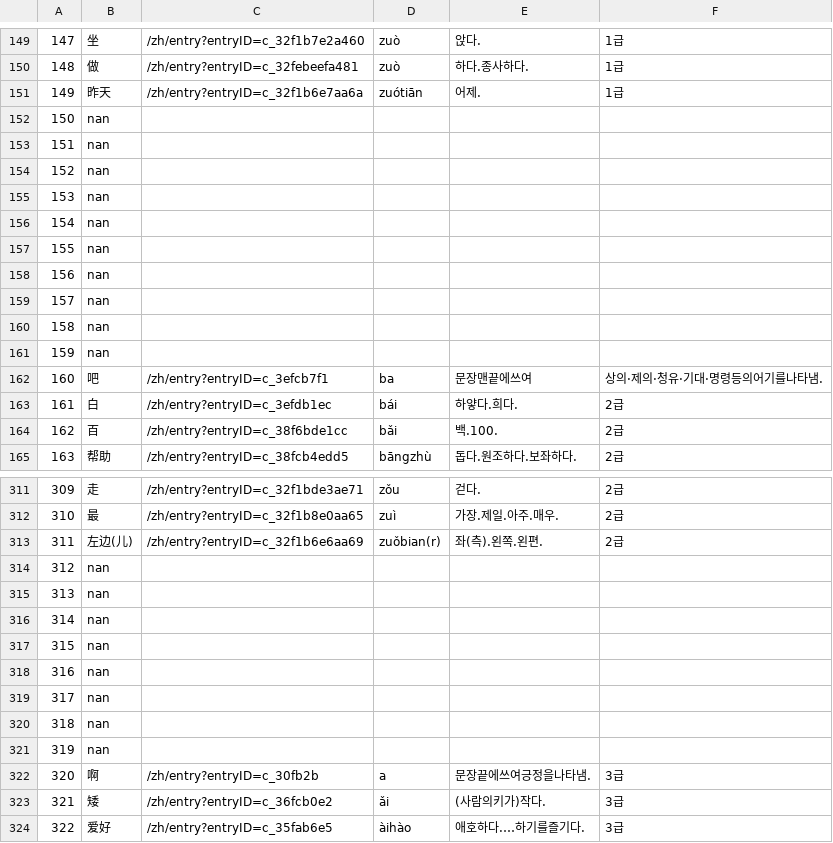
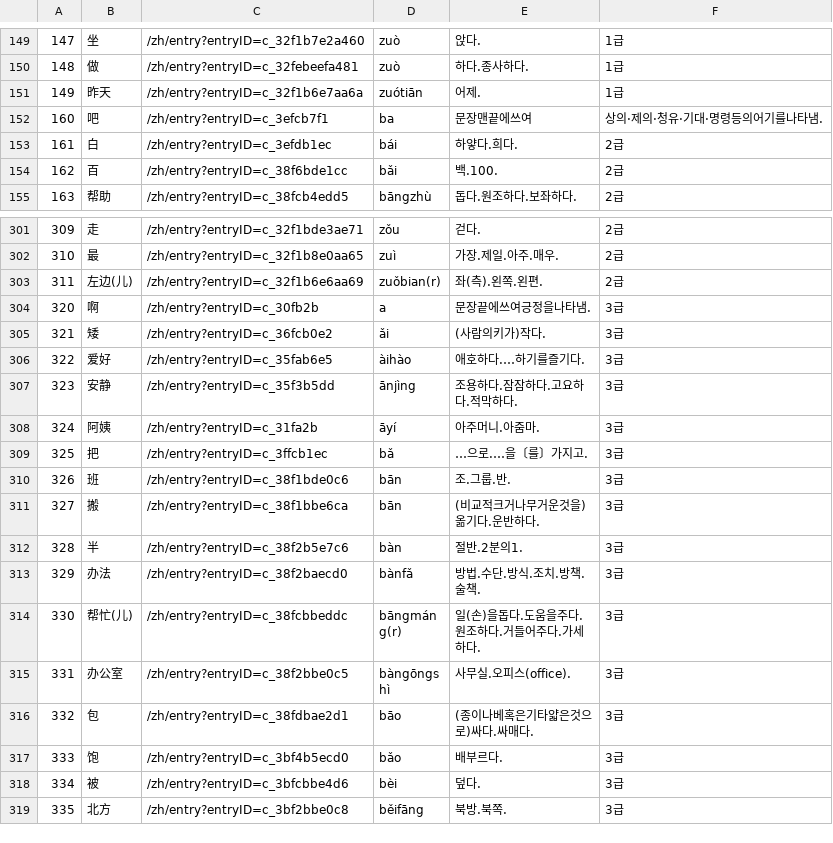
Before and after one commit to hyeon-seung-lee/chn_words_website, a CSV file: csv/nav_list.csv, drawn as a sheet; only a part is shown, gaps mark what is left out; the shorter side is filled out with more unchanged rows; the diff covers the shown part only; the diff names each change by its address in the sheet, - before the commit and + after, or states it on an @@ line.

```diff
--- a/csv/nav_list.csv
+++ b/csv/nav_list.csv
-row 152: 150 | nan
-row 153: 151 | nan
-row 154: 152 | nan
-row 155: 153 | nan
-row 156: 154 | nan
-row 157: 155 | nan
-row 158: 156 | nan
-row 159: 157 | nan
-row 160: 158 | nan
-row 161: 159 | nan
-row 314: 312 | nan
-row 315: 313 | nan
-row 316: 314 | nan
-row 317: 315 | nan
-row 318: 316 | nan
-row 319: 317 | nan
-row 320: 318 | nan
-row 321: 319 | nan
```
Also changed, not shown: 21 removed rows elsewhere in this file, 11 other files.
